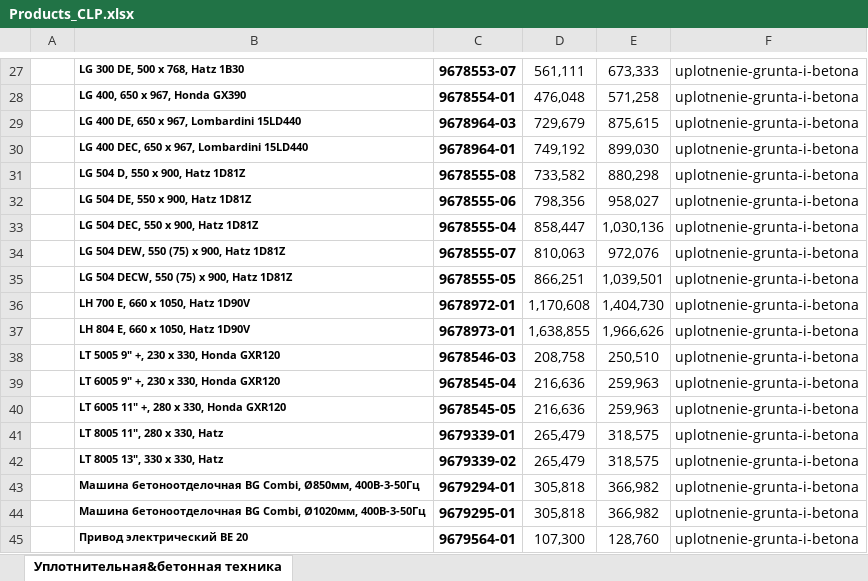
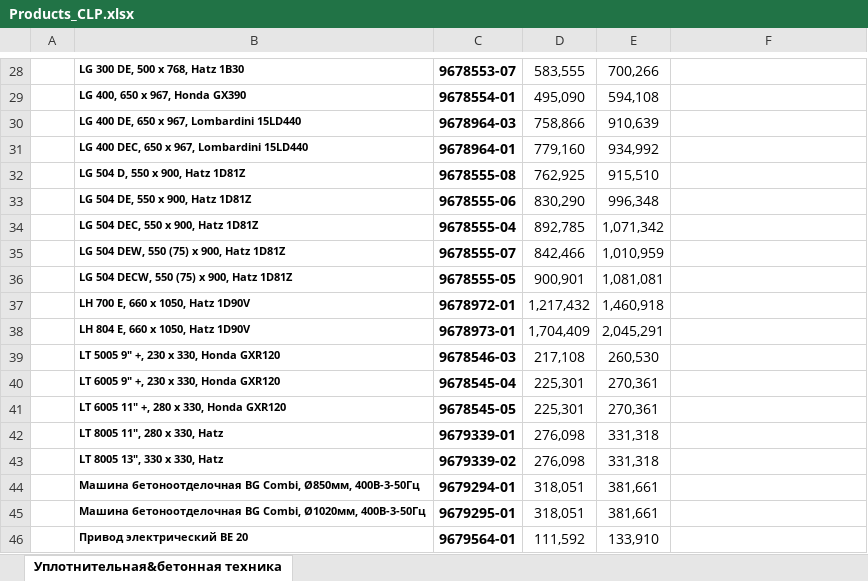
Before and after one commit to ogneyar/LeidtogiServer, an Excel workbook: server/prices/husqvarna/Products_CLP.xlsx, sheet Уплотнительная&бетонная техника, drawn as a sheet; only a part is shown, gaps mark what is left out; values as stored, in another font and other column widths than the file's, no borders; charts and pictures not drawn; addresses are those after the commit; the diff covers the shown part only; the diff names each change by its address in the sheet, - before the commit and + after, or states it on an @@ line.

```diff
--- a/server/prices/husqvarna/Products_CLP.xlsx (sheet Уплотнительная&бетонная техника)
+++ b/server/prices/husqvarna/Products_CLP.xlsx (sheet Уплотнительная&бетонная техника)
-D28: 561,111
+D28: 583,555
-E28: 673,333
+E28: 700,266
-F28:F46: uplotnenie-grunta-i-betona
+F28:F46: (empty)
-D29: 476,048
+D29: 495,090
-E29: 571,258
+E29: 594,108
-D30: 729,679
+D30: 758,866
-E30: 875,615
+E30: 910,639
-D31: 749,192
+D31: 779,160
-E31: 899,030
+E31: 934,992
-D32: 733,582
+D32: 762,925
-E32: 880,298
+E32: 915,510
-D33: 798,356
+D33: 830,290
-E33: 958,027
+E33: 996,348
-D34: 858,447
+D34: 892,785
-E34: 1,030,136
+E34: 1,071,342
-D35: 810,063
+D35: 842,466
-E35: 972,076
+E35: 1,010,959
-D36: 866,251
+D36: 900,901
-E36: 1,039,501
+E36: 1,081,081
-D37: 1,170,608
+D37: 1,217,432
-E37: 1,404,730
+E37: 1,460,918
-D38: 1,638,855
+D38: 1,704,409
-E38: 1,966,626
+E38: 2,045,291
-D39: 208,758
+D39: 217,108
-E39: 250,510
+E39: 260,530
-D40:D41: 216,636
+D40:D41: 225,301
-E40:E41: 259,963
+E40:E41: 270,361
-D42:D43: 265,479
+D42:D43: 276,098
-E42:E43: 318,575
+E42:E43: 331,318
-D44:D45: 305,818
+D44:D45: 318,051
-E44:E45: 366,982
+E44:E45: 381,661
-D46: 107,300
+D46: 111,592
-E46: 128,760
+E46: 133,910
```
Also changed, not shown: 1 added row and 90 edited cells elsewhere in this sheet, server/prices/husqvarna/Accessories.xlsx, server/prices/husqvarna/Products_HCP.xlsx, 1 other file.
